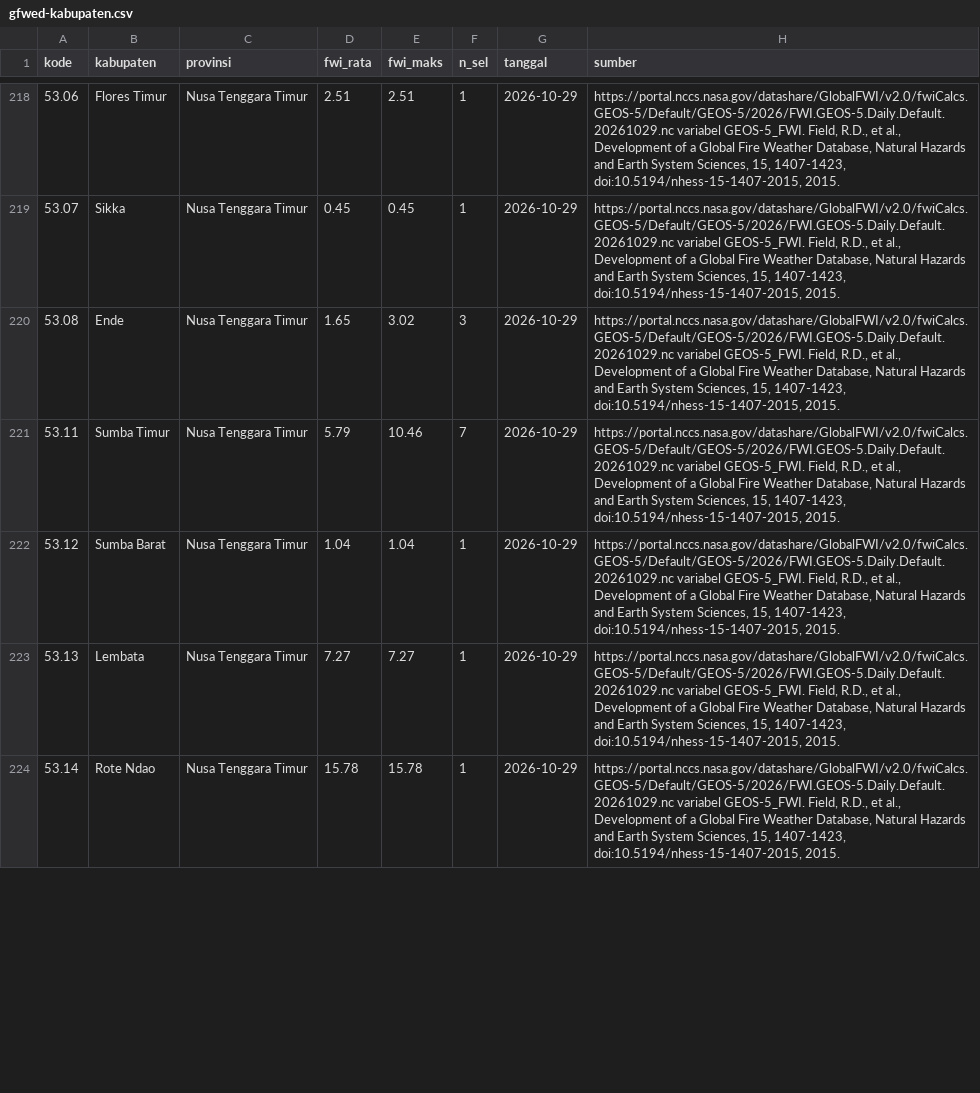
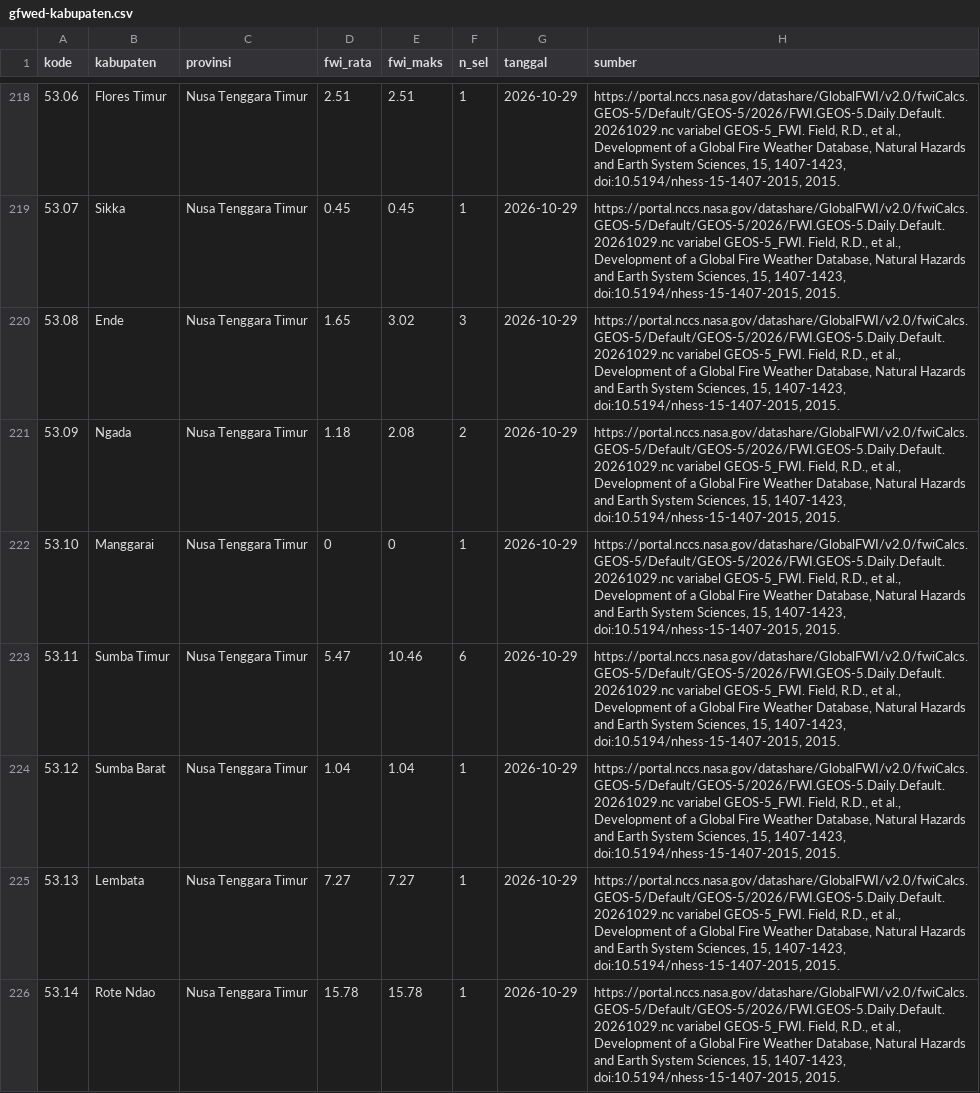
Before and after one commit to pantau-bencana/karhutla-dashboard, a CSV file: data/live/gfwed-kabupaten.csv, drawn as a sheet; only a part is shown, gaps mark what is left out; the diff covers the shown part only.

```diff
--- a/data/live/gfwed-kabupaten.csv
+++ b/data/live/gfwed-kabupaten.csv
@@ -220,3 +220,5 @@ kode,kabupaten,provinsi,fwi_rata,fwi_maks,n_sel,tanggal,sumber
 53.08,Ende,Nusa Tenggara Timur,1.65,3.02,3,2026-10-29,"https://portal.nccs.nasa.gov/datashare/GlobalFWI/v2.0/fwiCalcs.GEOS-5/Default/GEOS-5/2026/FWI.GEOS-5.Daily.Default.20261029.nc variabel GEOS-5_FWI. Field, R.D., et al., Development of a Global Fire Weather Database, Natural Hazards and Earth System Sciences, 15, 1407-1423, doi:10.5194/nhess-15-1407-2015, 2015."
-53.11,Sumba Timur,Nusa Tenggara Timur,5.79,10.46,7,2026-10-29,"https://portal.nccs.nasa.gov/datashare/GlobalFWI/v2.0/fwiCalcs.GEOS-5/Default/GEOS-5/2026/FWI.GEOS-5.Daily.Default.20261029.nc variabel GEOS-5_FWI. Field, R.D., et al., Development of a Global Fire Weather Database, Natural Hazards and Earth System Sciences, 15, 1407-1423, doi:10.5194/nhess-15-1407-2015, 2015."
+53.09,Ngada,Nusa Tenggara Timur,1.18,2.08,2,2026-10-29,"https://portal.nccs.nasa.gov/datashare/GlobalFWI/v2.0/fwiCalcs.GEOS-5/Default/GEOS-5/2026/FWI.GEOS-5.Daily.Default.20261029.nc variabel GEOS-5_FWI. Field, R.D., et al., Development of a Global Fire Weather Database, Natural Hazards and Earth System Sciences, 15, 1407-1423, doi:10.5194/nhess-15-1407-2015, 2015."
+53.10,Manggarai,Nusa Tenggara Timur,0,0,1,2026-10-29,"https://portal.nccs.nasa.gov/datashare/GlobalFWI/v2.0/fwiCalcs.GEOS-5/Default/GEOS-5/2026/FWI.GEOS-5.Daily.Default.20261029.nc variabel GEOS-5_FWI. Field, R.D., et al., Development of a Global Fire Weather Database, Natural Hazards and Earth System Sciences, 15, 1407-1423, doi:10.5194/nhess-15-1407-2015, 2015."
+53.11,Sumba Timur,Nusa Tenggara Timur,5.47,10.46,6,2026-10-29,"https://portal.nccs.nasa.gov/datashare/GlobalFWI/v2.0/fwiCalcs.GEOS-5/Default/GEOS-5/2026/FWI.GEOS-5.Daily.Default.20261029.nc variabel GEOS-5_FWI. Field, R.D., et al., Development of a Global Fire Weather Database, Natural Hazards and Earth System Sciences, 15, 1407-1423, doi:10.5194/nhess-15-1407-2015, 2015."
 53.12,Sumba Barat,Nusa Tenggara Timur,1.04,1.04,1,2026-10-29,"https://portal.nccs.nasa.gov/datashare/GlobalFWI/v2.0/fwiCalcs.GEOS-5/Default/GEOS-5/2026/FWI.GEOS-5.Daily.Default.20261029.nc variabel GEOS-5_FWI. Field, R.D., et al., Development of a Global Fire Weather Database, Natural Hazards and Earth System Sciences, 15, 1407-1423, doi:10.5194/nhess-15-1407-2015, 2015."
```
Also changed, not shown: 1 added row and 7 edited cells elsewhere in this file, data/live/bmkg-cap-prov.csv, data/live/bmkg-cap.csv, 16 other files.
